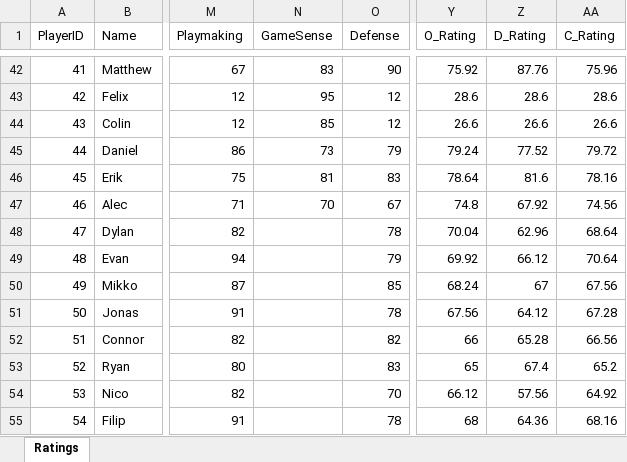
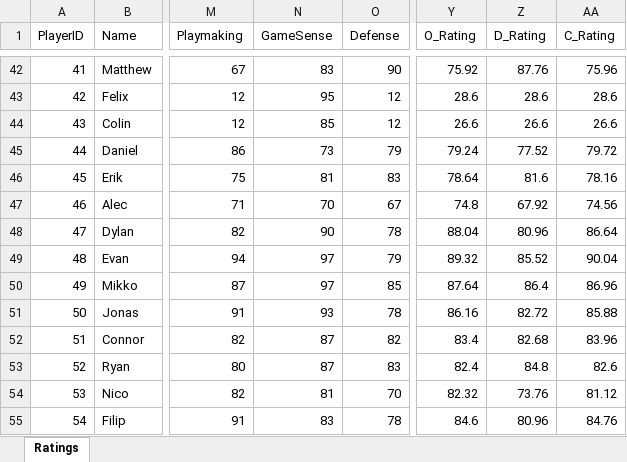
Before and after one commit to bencarpine315/hockey_sim, an Excel workbook: NHLplayers.xlsx, sheet Ratings, drawn as a sheet; only a part is shown, gaps mark what is left out; values as stored, in another font and other column widths than the file's, no borders; table styles not drawn; the diff covers the shown part only; the diff names each change by its address in the sheet, - before the commit and + after, or states it on an @@ line.

```diff
--- a/NHLplayers.xlsx (sheet Ratings)
+++ b/NHLplayers.xlsx (sheet Ratings)
-N48 (GameSense): (empty)
+N48 (GameSense): 90
-Y48 (O_Rating): 70.04
+Y48 (O_Rating): 88.04
-Z48 (D_Rating): 62.96
+Z48 (D_Rating): 80.96
-AA48 (C_Rating): 68.64
+AA48 (C_Rating): 86.64
-N49:N50 (GameSense): (empty)
+N49:N50 (GameSense): 97
-Y49 (O_Rating): 69.92
+Y49 (O_Rating): 89.32
-Z49 (D_Rating): 66.12
+Z49 (D_Rating): 85.52
-AA49 (C_Rating): 70.64
+AA49 (C_Rating): 90.04
-Y50 (O_Rating): 68.24
+Y50 (O_Rating): 87.64
-Z50 (D_Rating): 67
+Z50 (D_Rating): 86.4
-AA50 (C_Rating): 67.56
+AA50 (C_Rating): 86.96
-N51 (GameSense): (empty)
+N51 (GameSense): 93
-Y51 (O_Rating): 67.56
+Y51 (O_Rating): 86.16
-Z51 (D_Rating): 64.12
+Z51 (D_Rating): 82.72
-AA51 (C_Rating): 67.28
+AA51 (C_Rating): 85.88
-N52:N53 (GameSense): (empty)
+N52:N53 (GameSense): 87
-Y52 (O_Rating): 66
+Y52 (O_Rating): 83.4
-Z52 (D_Rating): 65.28
+Z52 (D_Rating): 82.68
-AA52 (C_Rating): 66.56
+AA52 (C_Rating): 83.96
-Y53 (O_Rating): 65
+Y53 (O_Rating): 82.4
-Z53 (D_Rating): 67.4
+Z53 (D_Rating): 84.8
-AA53 (C_Rating): 65.2
+AA53 (C_Rating): 82.6
-N54 (GameSense): (empty)
+N54 (GameSense): 81
-Y54 (O_Rating): 66.12
+Y54 (O_Rating): 82.32
-Z54 (D_Rating): 57.56
+Z54 (D_Rating): 73.76
-AA54 (C_Rating): 64.92
+AA54 (C_Rating): 81.12
-N55 (GameSense): (empty)
+N55 (GameSense): 83
-Y55 (O_Rating): 68
+Y55 (O_Rating): 84.6
-Z55 (D_Rating): 64.36
+Z55 (D_Rating): 80.96
-AA55 (C_Rating): 68.16
+AA55 (C_Rating): 84.76
```
Also changed, not shown: 60 edited cells elsewhere in this sheet, 1 other file.
